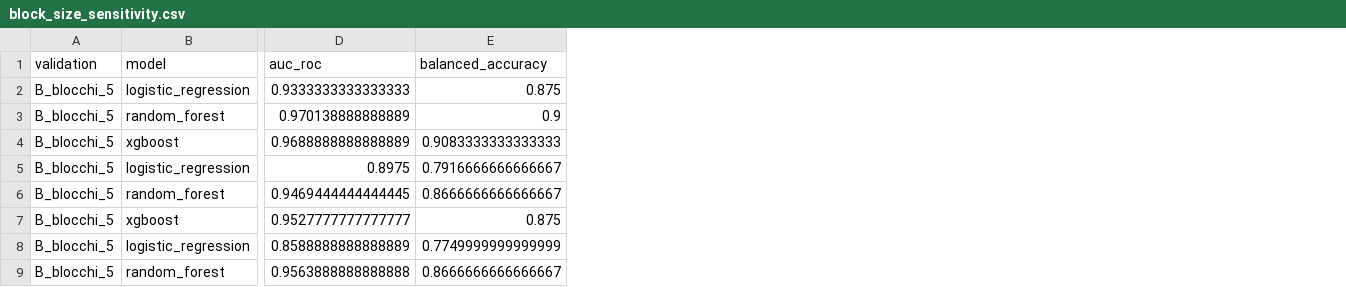
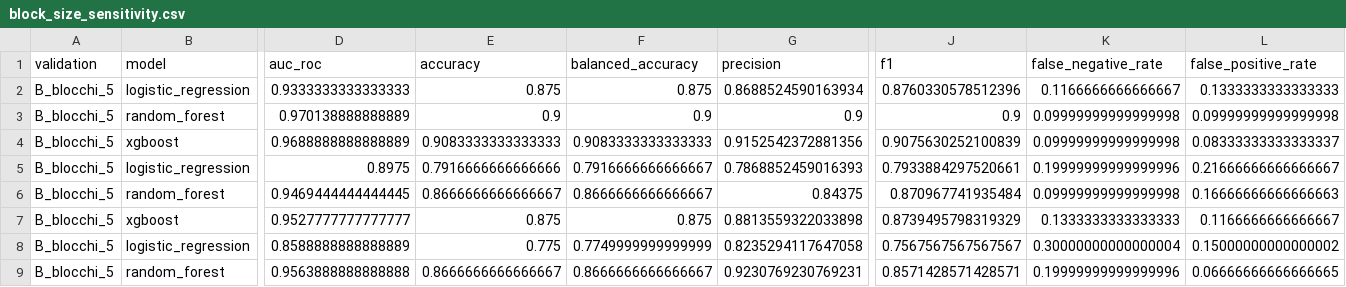
Before and after one commit to rosx3/follicular-lymphoma-nuclear-morphometrics, a CSV file: data/fase4_classification/block_size_sensitivity.csv, drawn as a sheet; only a part is shown, gaps mark what is left out; the diff names each change by its address in the sheet, - before the commit and + after, or states it on an @@ line.

```diff
--- a/data/fase4_classification/block_size_sensitivity.csv
+++ b/data/fase4_classification/block_size_sensitivity.csv
+column E (accuracy), rows 2-9: 0.875 | 0.9 | 0.9083333333333333 | 0.7916666666666666 | 0.8666666666666667 | 0.875 | 0.775 | 0.8666666666666667
+column G (precision), rows 2-9: 0.8688524590163934 | 0.9 | 0.9152542372881356 | 0.7868852459016393 | 0.84375 | 0.8813559322033898 | 0.8235294117647058 | 0.9230769230769231
+column J (f1), rows 2-9: 0.8760330578512396 | 0.9 | 0.9075630252100839 | 0.7933884297520661 | 0.870967741935484 | 0.8739495798319329 | 0.7567567567567567 | 0.8571428571428571
+column K (false_negative_rate), rows 2-9: 0.1166666666666667 | 0.09999999999999998 | 0.09999999999999998 | 0.19999999999999996 | 0.09999999999999998 | 0.1333333333333333 | 0.30000000000000004 | 0.19999999999999996
+column L (false_positive_rate), rows 2-9: 0.1333333333333333 | 0.09999999999999998 | 0.08333333333333337 | 0.21666666666666667 | 0.16666666666666663 | 0.1166666666666667 | 0.15000000000000002 | 0.06666666666666665
```
Also changed, not shown: data/fase4_classification/contribution_by_family_summary.csv, data/fase4_classification/metrics_by_model.csv, 14 other files.
